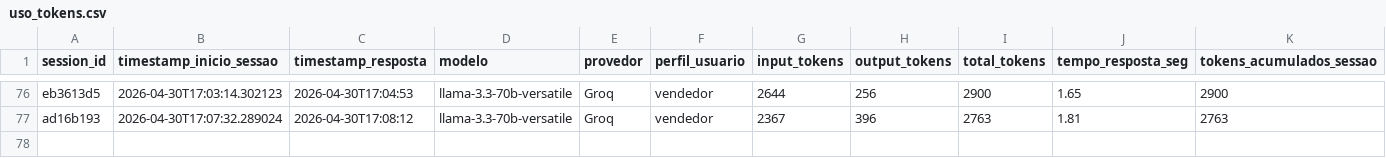
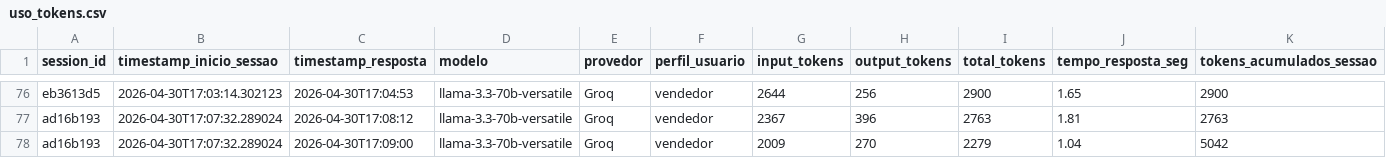
Before and after one commit to Antoniopneto9/Agente_FleetPro-1, a CSV file: uso_tokens.csv, drawn as a sheet; only a part is shown, gaps mark what is left out; rows hold the shown columns only; the diff names each change by its address in the sheet, - before the commit and + after, or states it on an @@ line.

Commit message:
log tokens: 2026-04-30

```diff
--- a/uso_tokens.csv
+++ b/uso_tokens.csv
+row 78: ad16b193 | 2026-04-30T17:07:32.289024 | 2026-04-30T17:09:00 | llama-3.3-70b-versatile | Groq | vendedor | 2009 | 270 | 2279 | 1.04 | 5042
```
